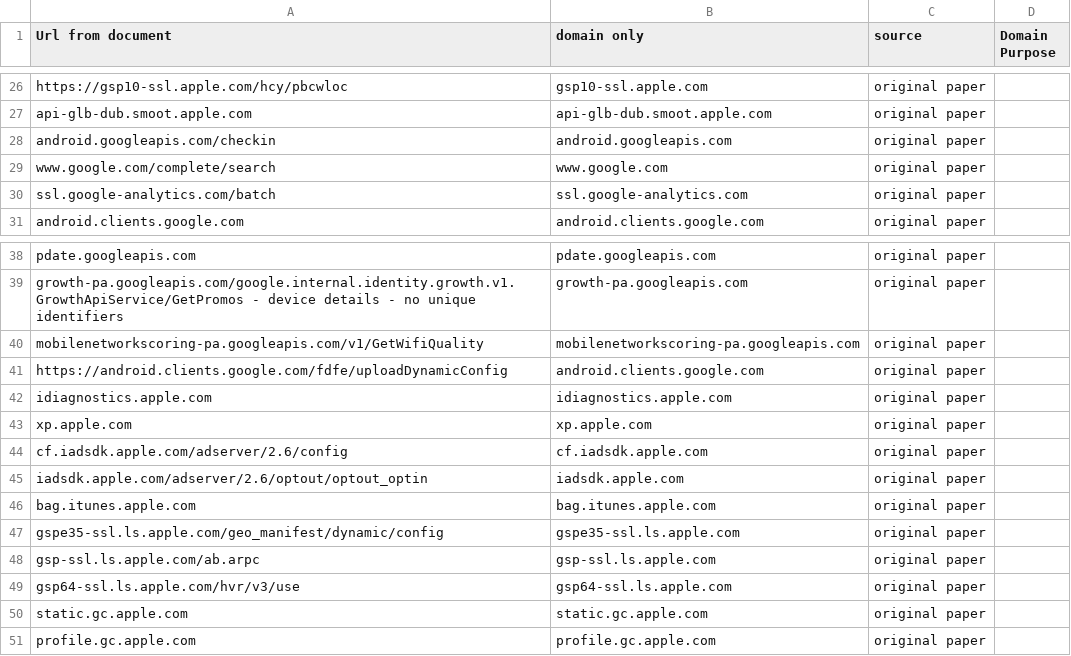
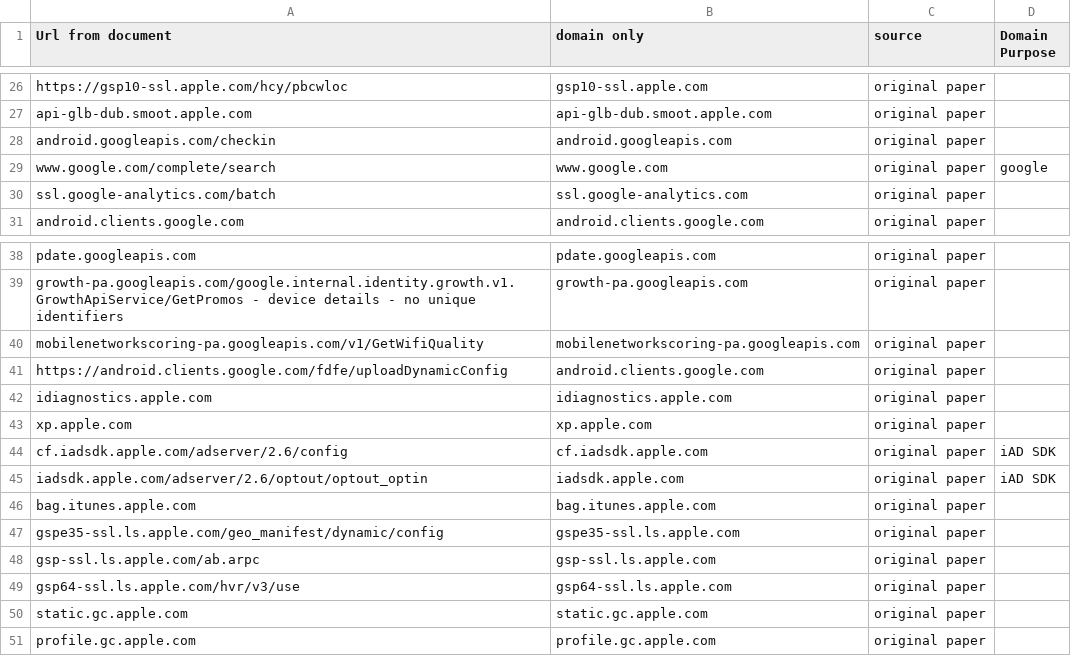
Before and after one commit to MoralCode/pihole-antitelemetry, a CSV file: domains.csv, drawn as a sheet; only a part is shown, gaps mark what is left out.

Commit message:
add more entries to purpose column

```diff
--- a/domains.csv
+++ b/domains.csv
@@ -28,3 +28,3 @@ api-glb-dub.smoot.apple.com,api-glb-dub.smoot.apple.com,original paper,
 android.googleapis.com/checkin,android.googleapis.com,original paper,
-www.google.com/complete/search,www.google.com,original paper,
+www.google.com/complete/search,www.google.com,original paper,google
 ssl.google-analytics.com/batch,ssl.google-analytics.com,original paper,
@@ -43,4 +43,4 @@ idiagnostics.apple.com,idiagnostics.apple.com,original paper,
 xp.apple.com,xp.apple.com,original paper,
-cf.iadsdk.apple.com/adserver/2.6/config,cf.iadsdk.apple.com,original paper,
-iadsdk.apple.com/adserver/2.6/optout/optout_optin,iadsdk.apple.com,original paper,
+cf.iadsdk.apple.com/adserver/2.6/config,cf.iadsdk.apple.com,original paper,iAD SDK
+iadsdk.apple.com/adserver/2.6/optout/optout_optin,iadsdk.apple.com,original paper,iAD SDK
 bag.itunes.apple.com,bag.itunes.apple.com,original paper,
```
